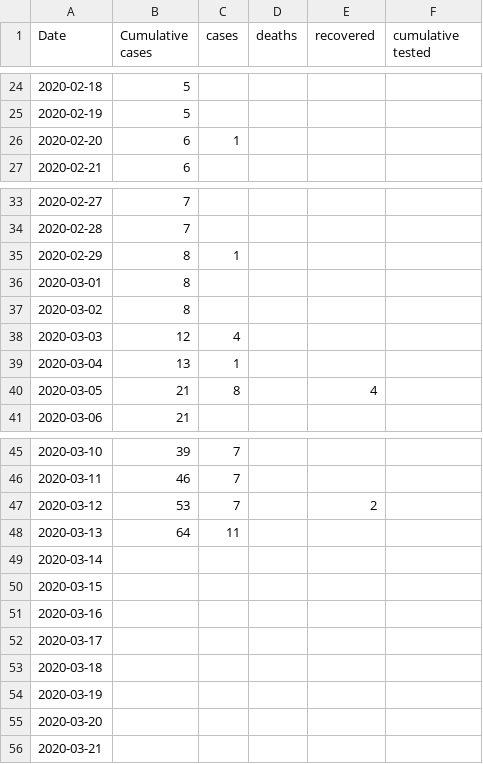
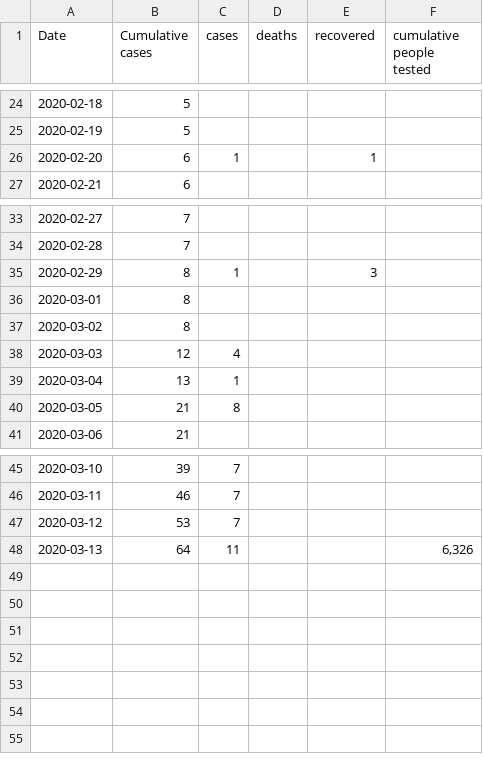
Before and after one commit to duckysherwood/bcCovid19, a CSV file: cumulativeCases.csv, drawn as a sheet; only a part is shown, gaps mark what is left out; the diff names each change by its address in the sheet, - before the commit and + after, or states it on an @@ line.

Commit message:
Fixed recovered column

```diff
--- a/cumulativeCases.csv
+++ b/cumulativeCases.csv
-F1: cumulative tested
+F1: cumulative people tested
-E26 (recovered): (empty)
+E26 (recovered): 1
-E35 (recovered): (empty)
+E35 (recovered): 3
-E40 (recovered): 4
+E40 (recovered): (empty)
-E47 (recovered): 2
+E47 (recovered): (empty)
-F48 (cumulative people tested): (empty)
+F48 (cumulative people tested): 6,326
-row 49: 2020-03-14
-row 50: 2020-03-15
-row 51: 2020-03-16
-row 52: 2020-03-17
-row 53: 2020-03-18
-row 54: 2020-03-19
-row 55: 2020-03-20
-row 56: 2020-03-21
```
